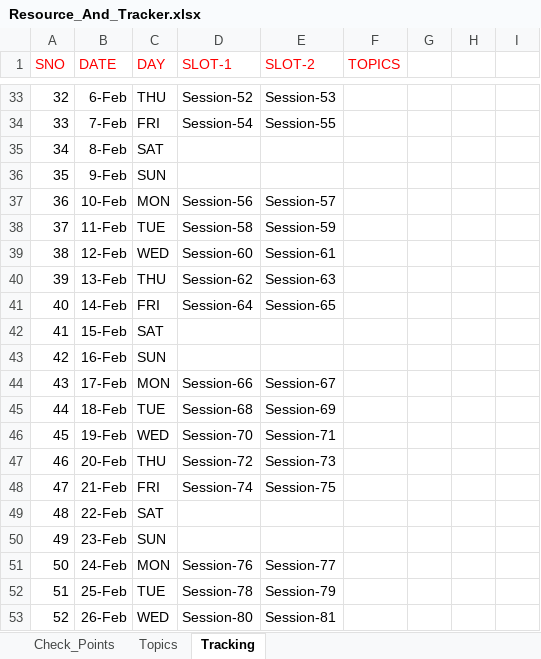
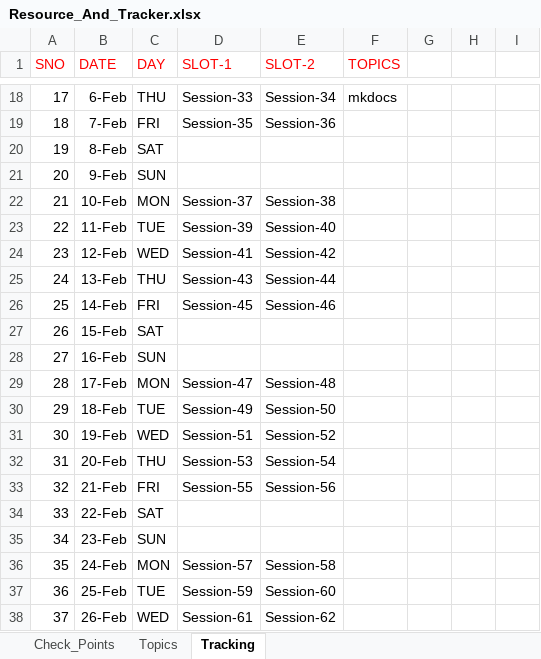
Before and after one commit to devops-notes-siva/References, an Excel workbook: Resource_And_Tracker.xlsx, sheet Tracking, drawn as a sheet; only a part is shown, gaps mark what is left out; values as stored, in another font and other column widths than the file's, no borders; addresses are those after the commit; the diff covers the shown part only; the diff names each change by its address in the sheet, - before the commit and + after, or states it on an @@ line.

```diff
--- a/Resource_And_Tracker.xlsx (sheet Tracking)
+++ b/Resource_And_Tracker.xlsx (sheet Tracking)
@@ column A (SNO) renumbered between rows 2 and 40 @@
-D18 (SLOT-1): Session-52
+D18 (SLOT-1): Session-33
-E18 (SLOT-2): Session-53
+E18 (SLOT-2): Session-34
-F18 (TOPICS): (empty)
+F18 (TOPICS): mkdocs
-D19 (SLOT-1): Session-54
+D19 (SLOT-1): Session-35
-E19 (SLOT-2): Session-55
+E19 (SLOT-2): Session-36
-D22 (SLOT-1): Session-56
+D22 (SLOT-1): Session-37
-E22 (SLOT-2): Session-57
+E22 (SLOT-2): Session-38
-D23 (SLOT-1): Session-58
+D23 (SLOT-1): Session-39
-E23 (SLOT-2): Session-59
+E23 (SLOT-2): Session-40
-D24 (SLOT-1): Session-60
+D24 (SLOT-1): Session-41
-E24 (SLOT-2): Session-61
+E24 (SLOT-2): Session-42
-D25 (SLOT-1): Session-62
+D25 (SLOT-1): Session-43
-E25 (SLOT-2): Session-63
+E25 (SLOT-2): Session-44
-D26 (SLOT-1): Session-64
+D26 (SLOT-1): Session-45
-E26 (SLOT-2): Session-65
+E26 (SLOT-2): Session-46
-D29 (SLOT-1): Session-66
+D29 (SLOT-1): Session-47
-E29 (SLOT-2): Session-67
+E29 (SLOT-2): Session-48
-D30 (SLOT-1): Session-68
+D30 (SLOT-1): Session-49
-E30 (SLOT-2): Session-69
+E30 (SLOT-2): Session-50
-D31 (SLOT-1): Session-70
+D31 (SLOT-1): Session-51
-E31 (SLOT-2): Session-71
+E31 (SLOT-2): Session-52
-D32 (SLOT-1): Session-72
+D32 (SLOT-1): Session-53
-E32 (SLOT-2): Session-73
+E32 (SLOT-2): Session-54
-D33 (SLOT-1): Session-74
+D33 (SLOT-1): Session-55
-E33 (SLOT-2): Session-75
+E33 (SLOT-2): Session-56
-D36 (SLOT-1): Session-76
+D36 (SLOT-1): Session-57
-E36 (SLOT-2): Session-77
+E36 (SLOT-2): Session-58
-D37 (SLOT-1): Session-78
+D37 (SLOT-1): Session-59
-E37 (SLOT-2): Session-79
+E37 (SLOT-2): Session-60
-D38 (SLOT-1): Session-80
+D38 (SLOT-1): Session-61
-E38 (SLOT-2): Session-81
+E38 (SLOT-2): Session-62
```
Also changed, not shown: 10 added rows, 15 removed rows and 55 edited cells elsewhere in this sheet.
